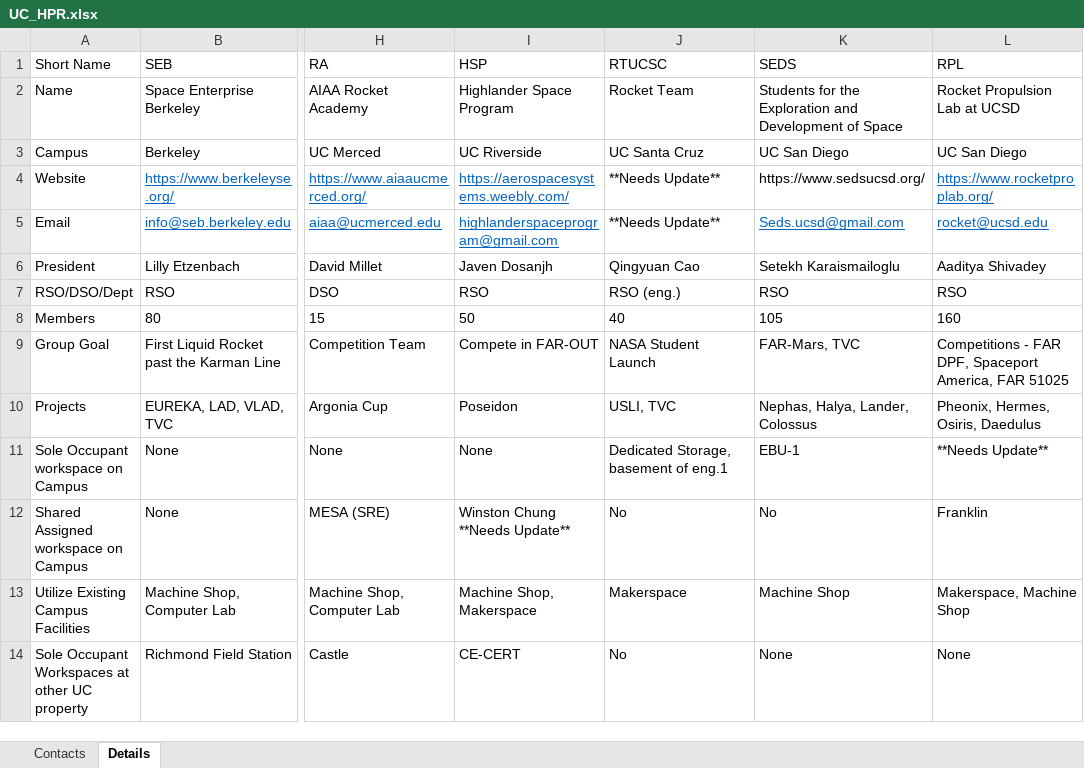
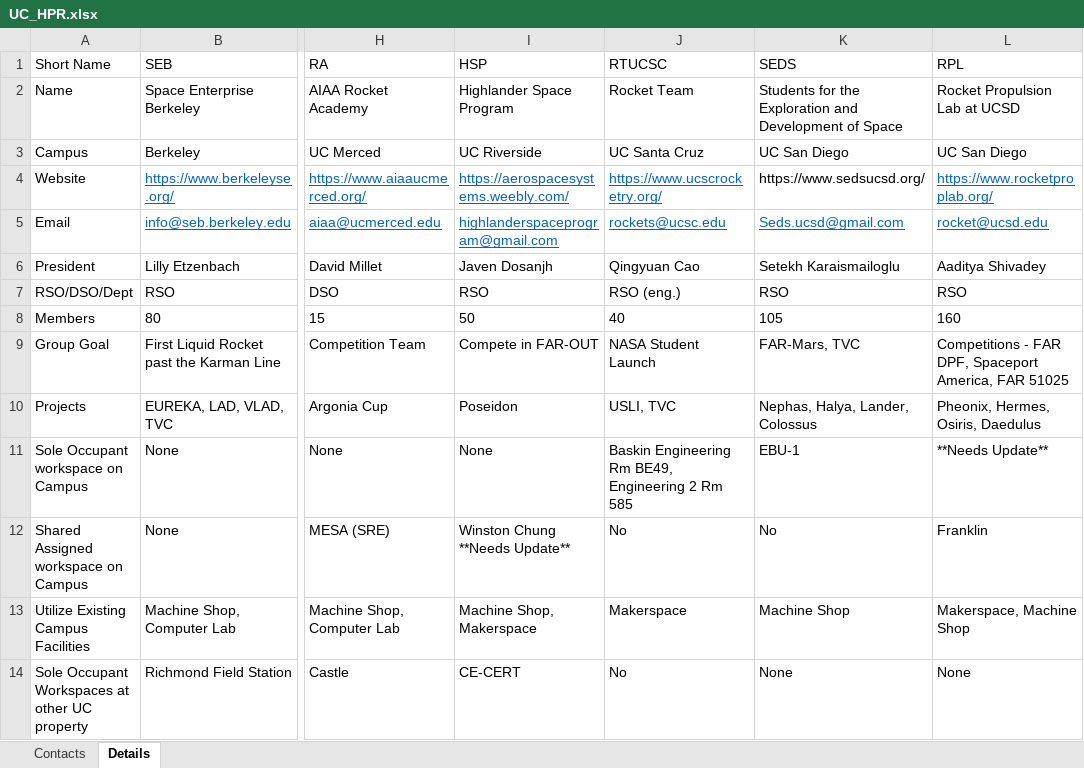
Before and after one commit to UCDrones-research/rocketry, an Excel workbook: UC_HPR.xlsx, sheet Details, drawn as a sheet; only a part is shown, gaps mark what is left out; values as stored, in another font and other column widths than the file's, no borders; conditional formats not drawn; the diff names each change by its address in the sheet, - before the commit and + after, or states it on an @@ line.

```diff
--- a/UC_HPR.xlsx (sheet Details)
+++ b/UC_HPR.xlsx (sheet Details)
-J4 (RTUCSC): **Needs Update**
+J4 (RTUCSC): https://www.ucscrocketry.org/
@@ J4:J5 underline: off → on, text colour: black → #0563C1 @@
-J5 (RTUCSC): **Needs Update**
+J5 (RTUCSC): rockets@ucsc.edu
-J11 (RTUCSC): Dedicated Storage, basement of eng.1
+J11 (RTUCSC): Baskin Engineering Rm BE49, Engineering 2 Rm 585
```
Also changed, not shown: 3 other files.
